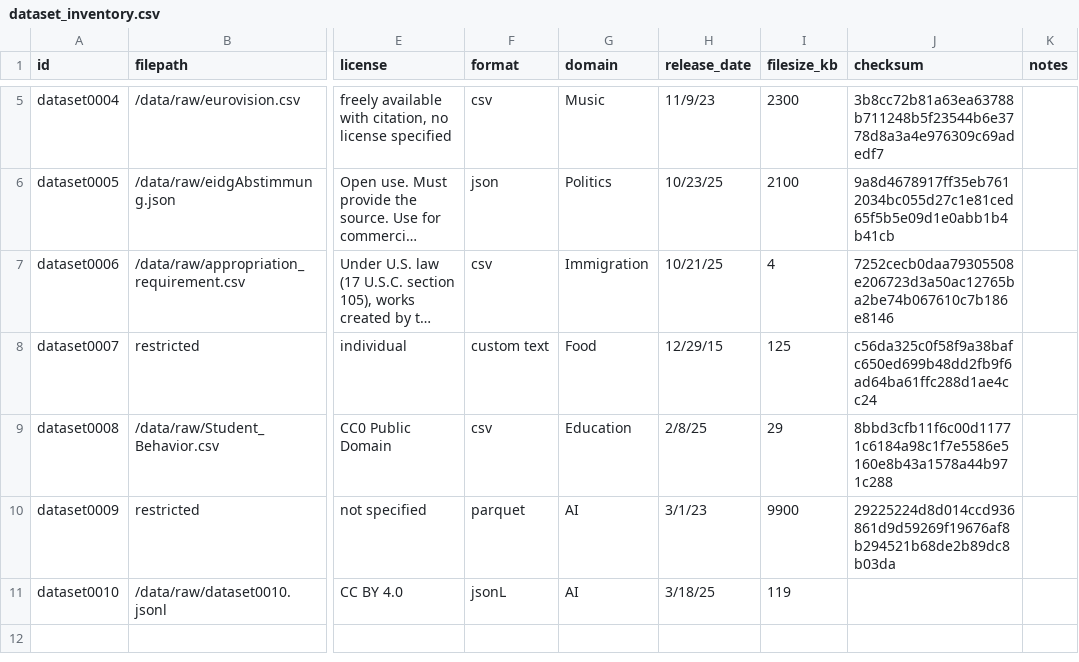
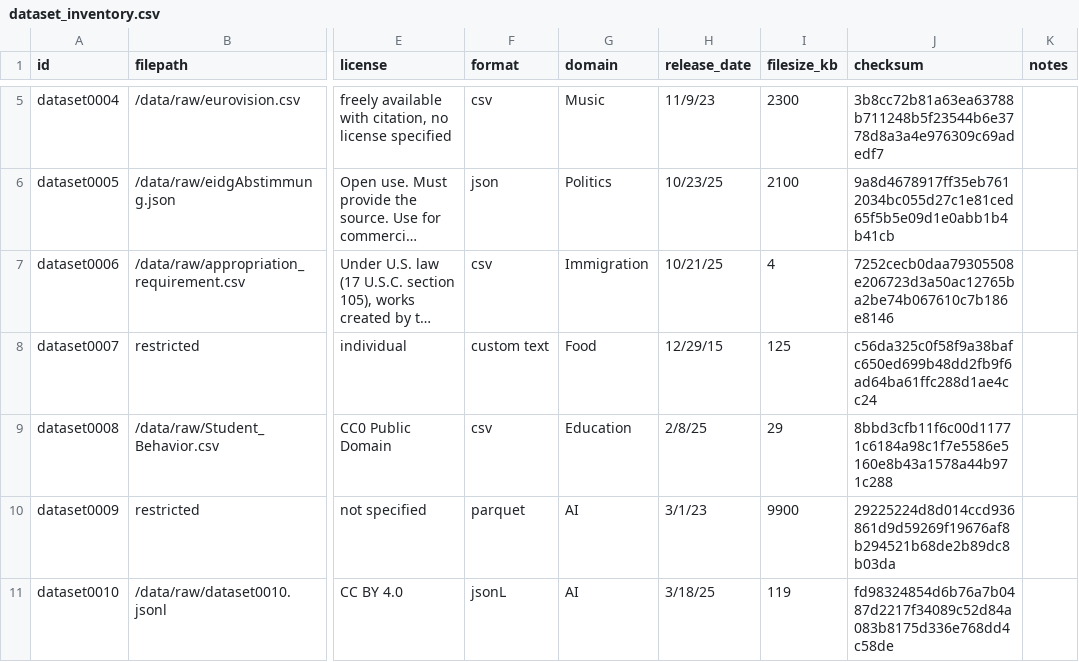
Before and after one commit to nicolasdix/decision-ontology, a CSV file: data/dataset_inventory.csv, drawn as a sheet; only a part is shown, gaps mark what is left out; long unchanged cells end in …; the diff names each change by its address in the sheet, - before the commit and + after, or states it on an @@ line.

Commit message:
updated metadata

```diff
--- a/data/dataset_inventory.csv
+++ b/data/dataset_inventory.csv
-J11 (checksum): (empty)
+J11 (checksum): fd98324854d6b76a7b0487d2217f34089c52d84a083b8175d336e768dd4c58de
```
